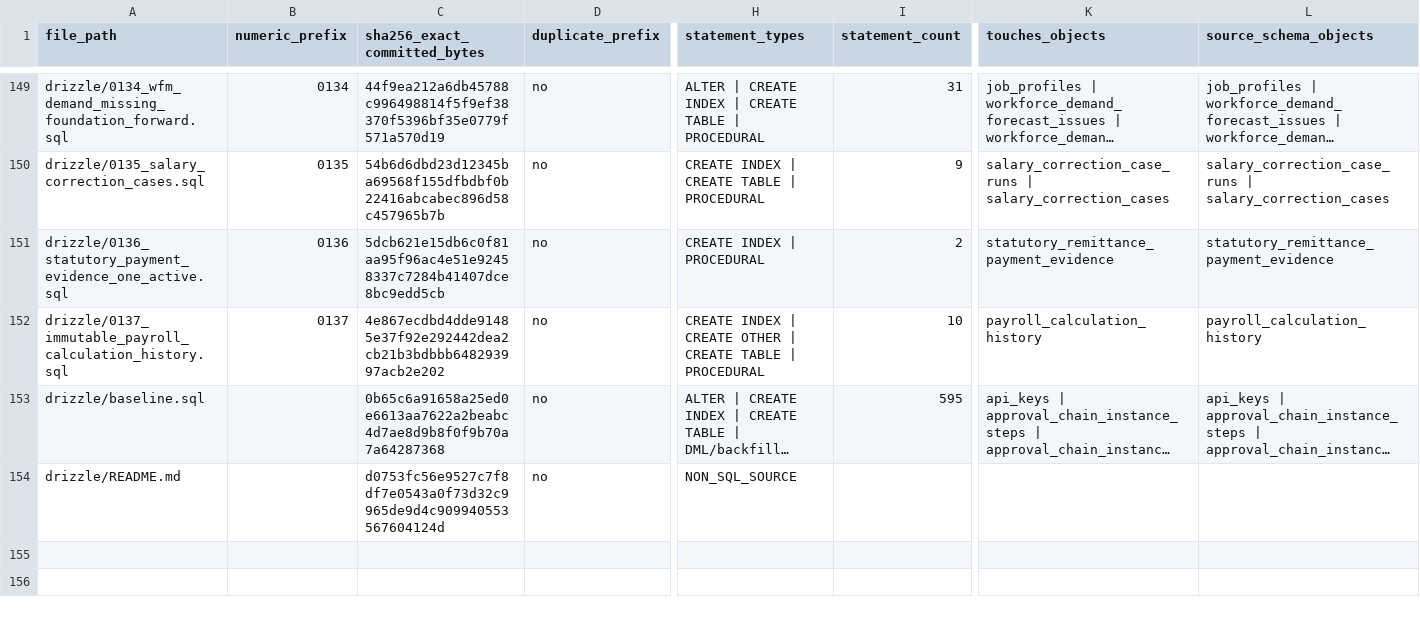
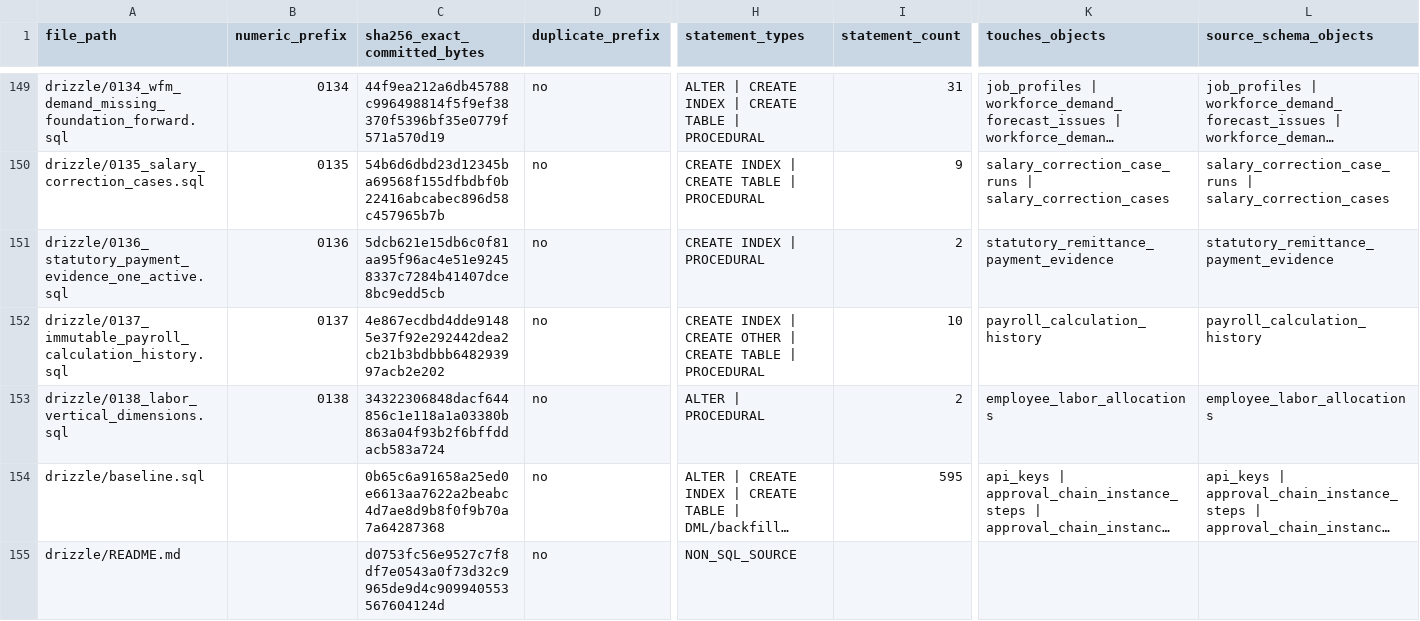
Before and after one commit to erwinmehehe/payrollph, a CSV file: docs/engineering/issue-1031-migration-source-worksheet.csv, drawn as a sheet; only a part is shown, gaps mark what is left out; long unchanged cells end in …; rows hold the shown columns only; the diff names each change by its address in the sheet, - before the commit and + after, or states it on an @@ line.

Commit message:
fix(ci): commit exact source-only #1031 worksheet entry for migration 0138

```diff
--- a/docs/engineering/issue-1031-migration-source-worksheet.csv
+++ b/docs/engineering/issue-1031-migration-source-worksheet.csv
+row 153: drizzle/0138_labor_vertical_dimensions.sql | 0138 | 34322306848dacf644856c1e118a1a03380b863a04f93b2f6bffddacb583a724 | no | ALTER | PROCEDURAL | 2 | employee_labor_allocations | employee_labor_allocations
```
